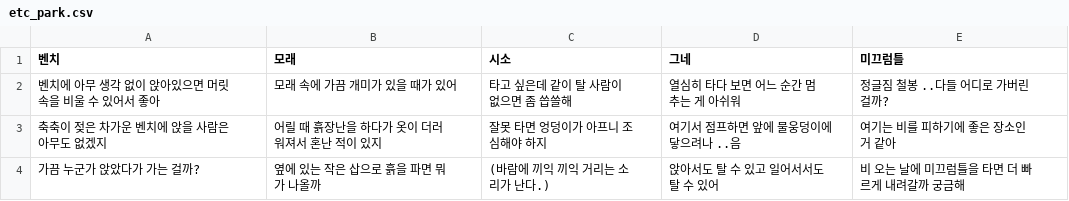
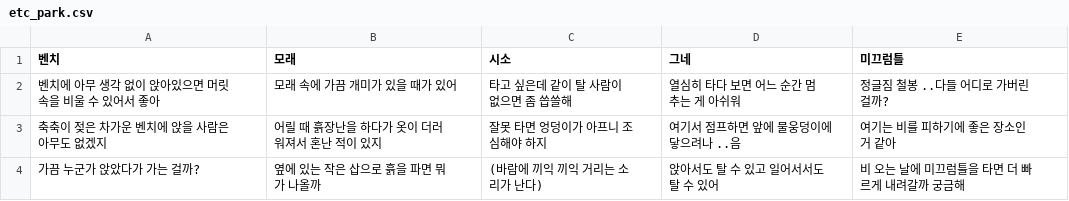
Before and after one commit to catdoglove/rainroom2, a CSV file: csv/etc_park.csv, drawn as a sheet.

```diff
--- a/csv/etc_park.csv
+++ b/csv/etc_park.csv
@@ -3,2 +3,2 @@
 축축이 젖은 차가운 벤치에 앉을 사람은 아무도 없겠지,어릴 때 흙장난을 하다가 옷이 더러워져서 혼난 적이 있지,잘못 타면 엉덩이가 아프니 조심해야 하지,여기서 점프하면 앞에 물웅덩이에 닿으려나 ..음,여기는 비를 피하기에 좋은 장소인 거 같아
-가끔 누군가 앉았다가 가는 걸까?,옆에 있는 작은 삽으로 흙을 파면 뭐가 나올까,(바람에 끼익 끼익 거리는 소리가 난다.),앉아서도 탈 수 있고 일어서서도 탈 수 있어,비 오는 날에 미끄럼틀을 타면 더 빠르게 내려갈까 궁금해
+가끔 누군가 앉았다가 가는 걸까?,옆에 있는 작은 삽으로 흙을 파면 뭐가 나올까,(바람에 끼익 끼익 거리는 소리가 난다),앉아서도 탈 수 있고 일어서서도 탈 수 있어,비 오는 날에 미끄럼틀을 타면 더 빠르게 내려갈까 궁금해
```
Also changed, not shown: csv/talk_room.csv, 54 other files.
